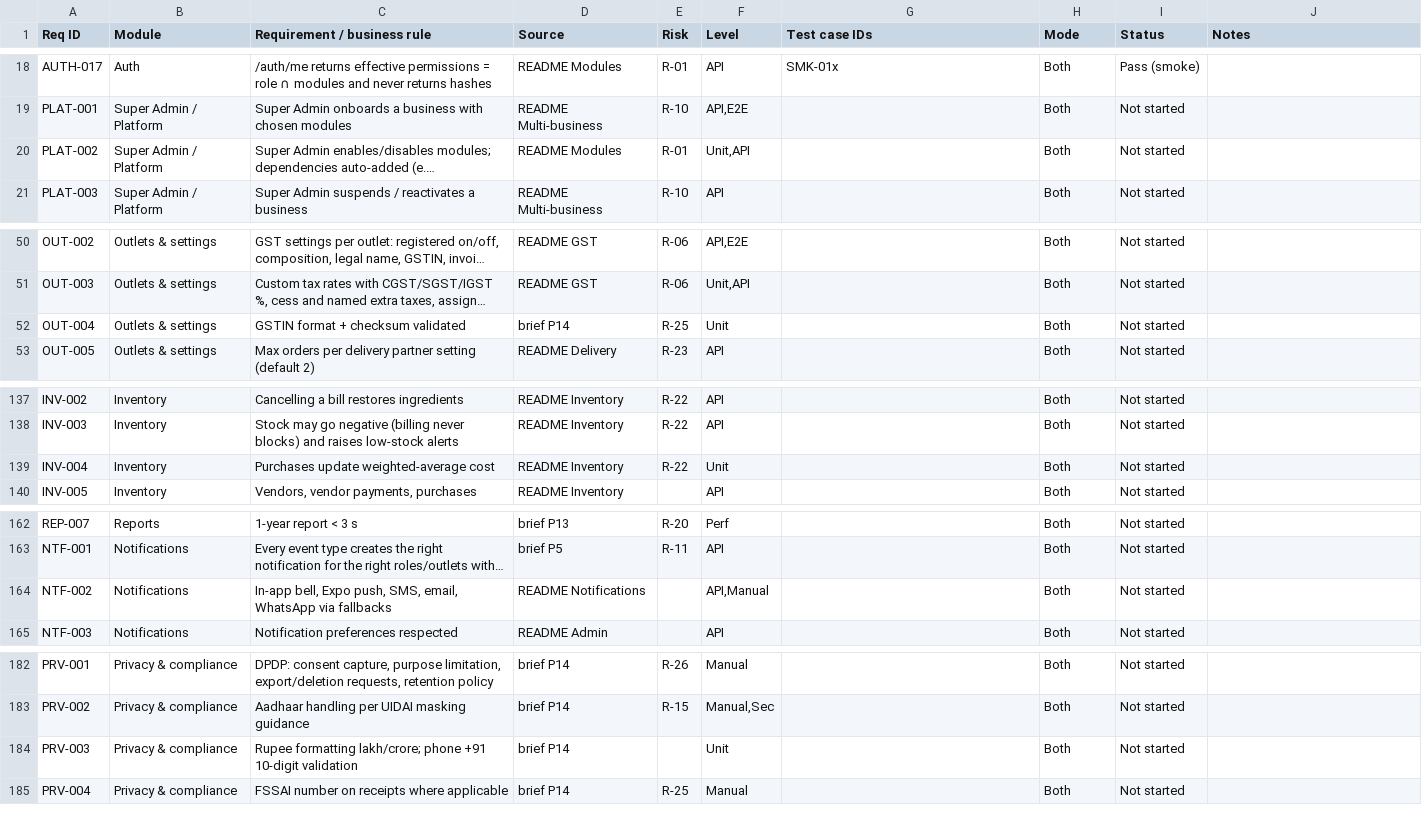
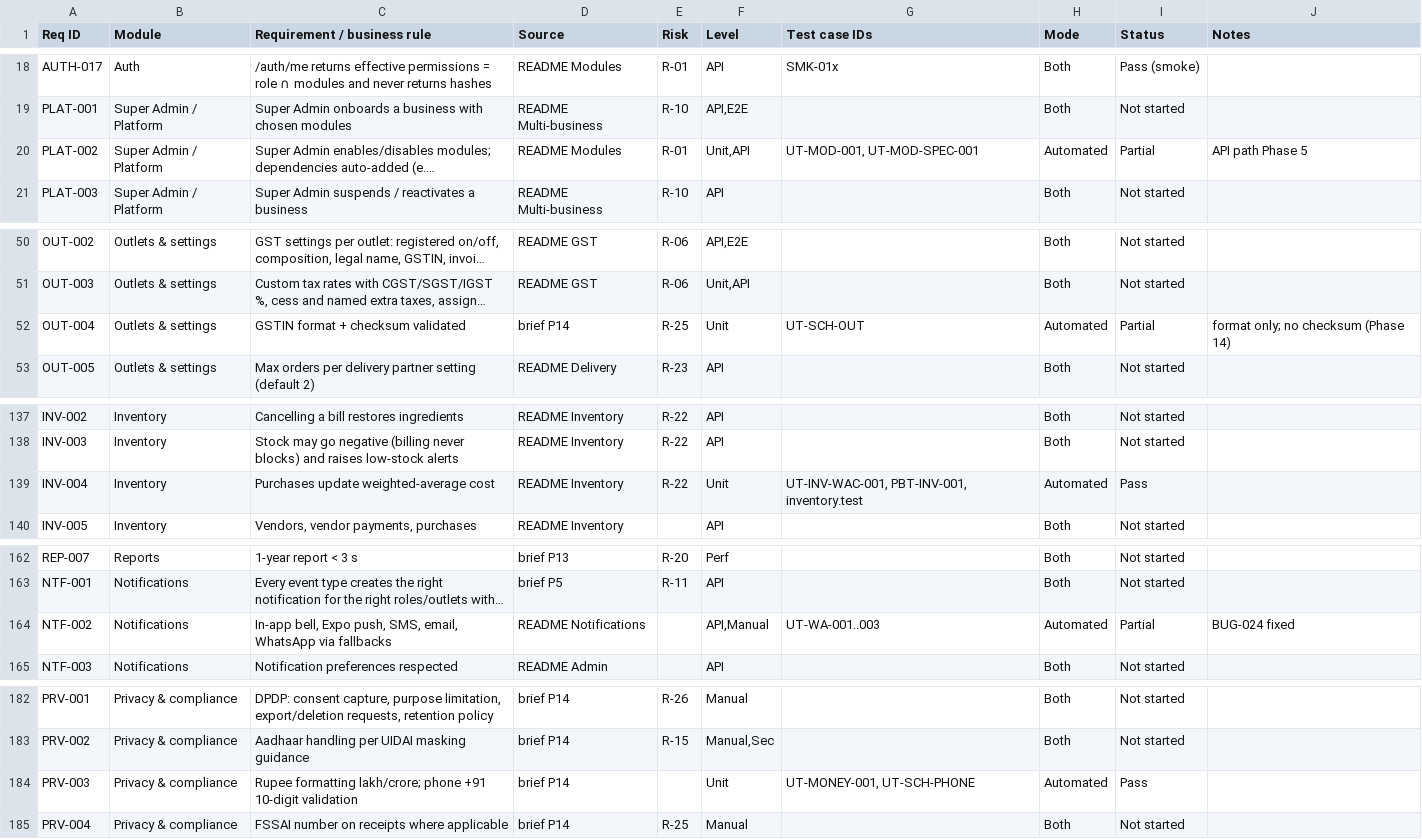
Before and after one commit to Momdasif7/Canavo, a CSV file: docs/qa/RTM.csv, drawn as a sheet; only a part is shown, gaps mark what is left out; long unchanged cells end in …; the diff covers the shown part only; the diff names each change by its address in the sheet, - before the commit and + after, or states it on an @@ line.

```diff
--- a/docs/qa/RTM.csv
+++ b/docs/qa/RTM.csv
-G20 (Test case IDs): (empty)
+G20 (Test case IDs): UT-MOD-001, UT-MOD-SPEC-001
-H20 (Mode): Both
+H20 (Mode): Automated
-I20 (Status): Not started
+I20 (Status): Partial
-J20 (Notes): (empty)
+J20 (Notes): API path Phase 5
-G52 (Test case IDs): (empty)
+G52 (Test case IDs): UT-SCH-OUT
-H52 (Mode): Both
+H52 (Mode): Automated
-I52 (Status): Not started
+I52 (Status): Partial
-J52 (Notes): (empty)
+J52 (Notes): format only; no checksum (Phase 14)
-G139 (Test case IDs): (empty)
+G139 (Test case IDs): UT-INV-WAC-001, PBT-INV-001, inventory.test
-H139 (Mode): Both
+H139 (Mode): Automated
-I139 (Status): Not started
+I139 (Status): Pass
-G164 (Test case IDs): (empty)
+G164 (Test case IDs): UT-WA-001..003
-H164 (Mode): Both
+H164 (Mode): Automated
-I164 (Status): Not started
+I164 (Status): Partial
-J164 (Notes): (empty)
+J164 (Notes): BUG-024 fixed
-G184 (Test case IDs): (empty)
+G184 (Test case IDs): UT-MONEY-001, UT-SCH-PHONE
-H184 (Mode): Both
+H184 (Mode): Automated
-I184 (Status): Not started
+I184 (Status): Pass
```
Also changed, not shown: 90 edited cells elsewhere in this file, docs/qa/BUGS.csv, 29 other files.
